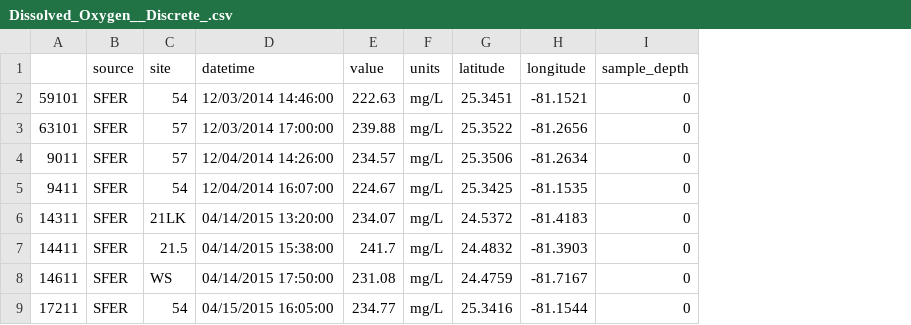
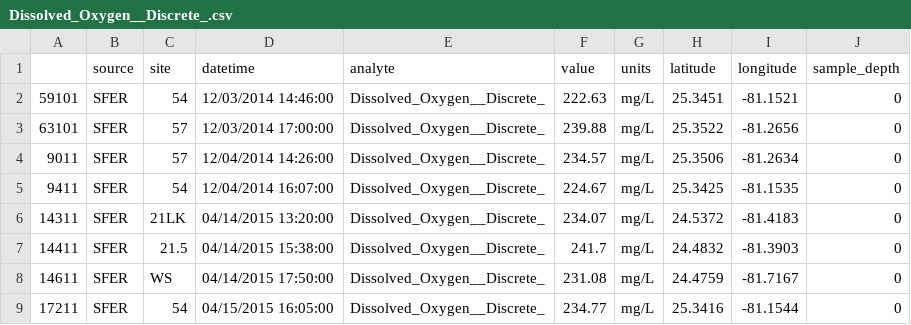
Before and after one commit to USF-IMARS/FCRWQDC_data_ingest, a CSV file: data/exports/unified-wq-db-samples/Dissolved_Oxygen__Discrete_.csv, drawn as a sheet; only a part is shown; the diff names each change by its address in the sheet, - before the commit and + after, or states it on an @@ line.

```diff
--- a/data/exports/unified-wq-db-samples/Dissolved_Oxygen__Discrete_.csv
+++ b/data/exports/unified-wq-db-samples/Dissolved_Oxygen__Discrete_.csv
+column E (analyte), rows 2-9: all Dissolved_Oxygen__Discrete_
```
Also changed, not shown: data/exports/unified-wq-db-samples/Field_pH.csv, 36 other files.
